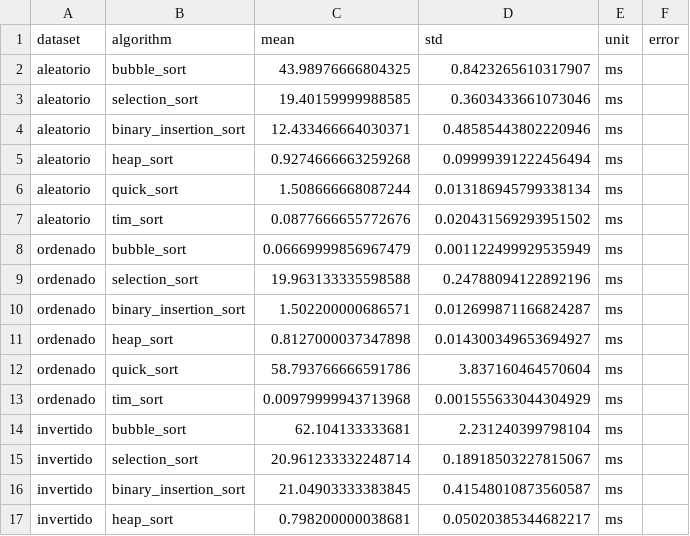
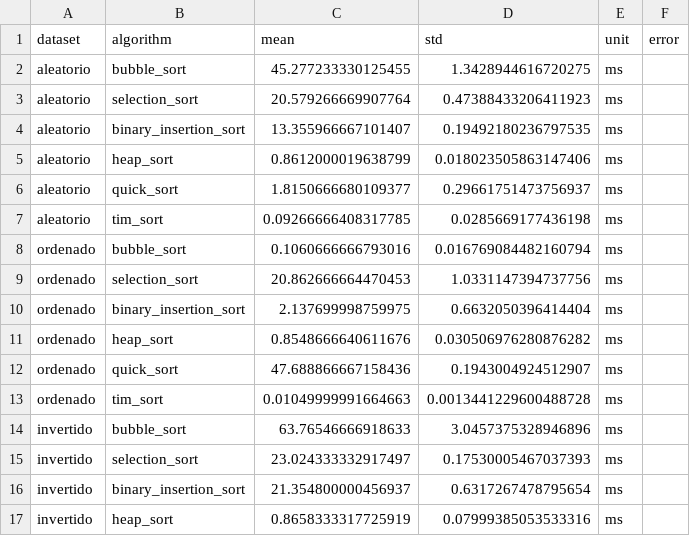
Before and after one commit to IsmeniaIMGO/BigData, a CSV file: Entrega2/outputs/analysis/sorting_benchmarks.csv, drawn as a sheet; only a part is shown; the diff covers the shown part only.

```diff
--- a/Entrega2/outputs/analysis/sorting_benchmarks.csv
+++ b/Entrega2/outputs/analysis/sorting_benchmarks.csv
@@ -1,17 +1,17 @@
 dataset,algorithm,mean,std,unit,error
-aleatorio,bubble_sort,43.98976666804325,0.8423265610317907,ms,
-aleatorio,selection_sort,19.40159999988585,0.3603433661073046,ms,
-aleatorio,binary_insertion_sort,12.433466664030371,0.48585443802220946,ms,
-aleatorio,heap_sort,0.9274666663259268,0.09999391222456494,ms,
-aleatorio,quick_sort,1.508666668087244,0.013186945799338134,ms,
-aleatorio,tim_sort,0.0877666655772676,0.020431569293951502,ms,
-ordenado,bubble_sort,0.06669999856967479,0.001122499929535949,ms,
-ordenado,selection_sort,19.963133335598588,0.24788094122892196,ms,
-ordenado,binary_insertion_sort,1.502200000686571,0.012699871166824287,ms,
-ordenado,heap_sort,0.8127000037347898,0.014300349653694927,ms,
-ordenado,quick_sort,58.793766666591786,3.837160464570604,ms,
-ordenado,tim_sort,0.00979999943713968,0.001555633044304929,ms,
-invertido,bubble_sort,62.104133333681,2.231240399798104,ms,
-invertido,selection_sort,20.961233332248714,0.18918503227815067,ms,
-invertido,binary_insertion_sort,21.04903333383845,0.41548010873560587,ms,
-invertido,heap_sort,0.798200000038681,0.05020385344682217,ms,
+aleatorio,bubble_sort,45.277233330125455,1.3428944616720275,ms,
+aleatorio,selection_sort,20.579266669907764,0.47388433206411923,ms,
+aleatorio,binary_insertion_sort,13.355966667101407,0.19492180236797535,ms,
+aleatorio,heap_sort,0.8612000019638799,0.018023505863147406,ms,
+aleatorio,quick_sort,1.8150666680109377,0.29661751473756937,ms,
+aleatorio,tim_sort,0.09266666408317785,0.0285669177436198,ms,
+ordenado,bubble_sort,0.1060666666793016,0.016769084482160794,ms,
+ordenado,selection_sort,20.862666664470453,1.0331147394737756,ms,
+ordenado,binary_insertion_sort,2.137699998759975,0.6632050396414404,ms,
+ordenado,heap_sort,0.8548666640611676,0.030506976280876282,ms,
+ordenado,quick_sort,47.688866667158436,0.1943004924512907,ms,
+ordenado,tim_sort,0.01049999991664663,0.0013441229600488728,ms,
+invertido,bubble_sort,63.76546666918633,3.0457375328946896,ms,
+invertido,selection_sort,23.024333332917497,0.17530005467037393,ms,
+invertido,binary_insertion_sort,21.354800000456937,0.6317267478795654,ms,
+invertido,heap_sort,0.8658333317725919,0.07999385053533316,ms,
```
Also changed, not shown: 28 edited cells elsewhere in this file, 11 other files.
